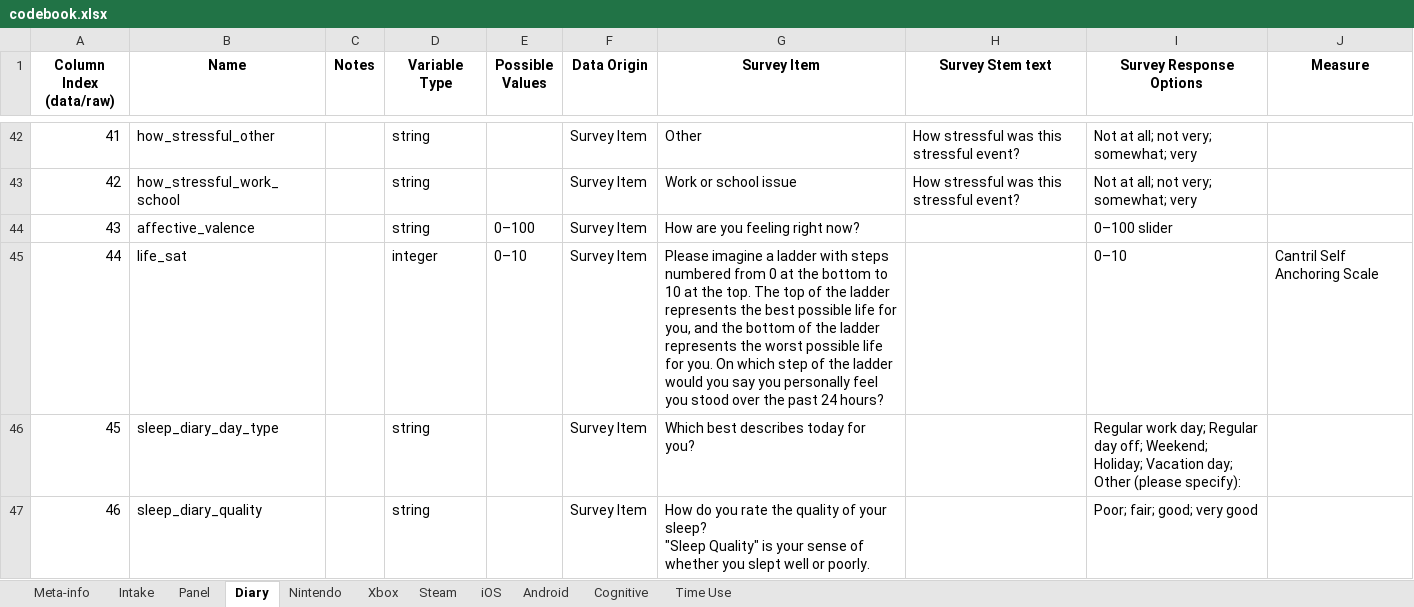
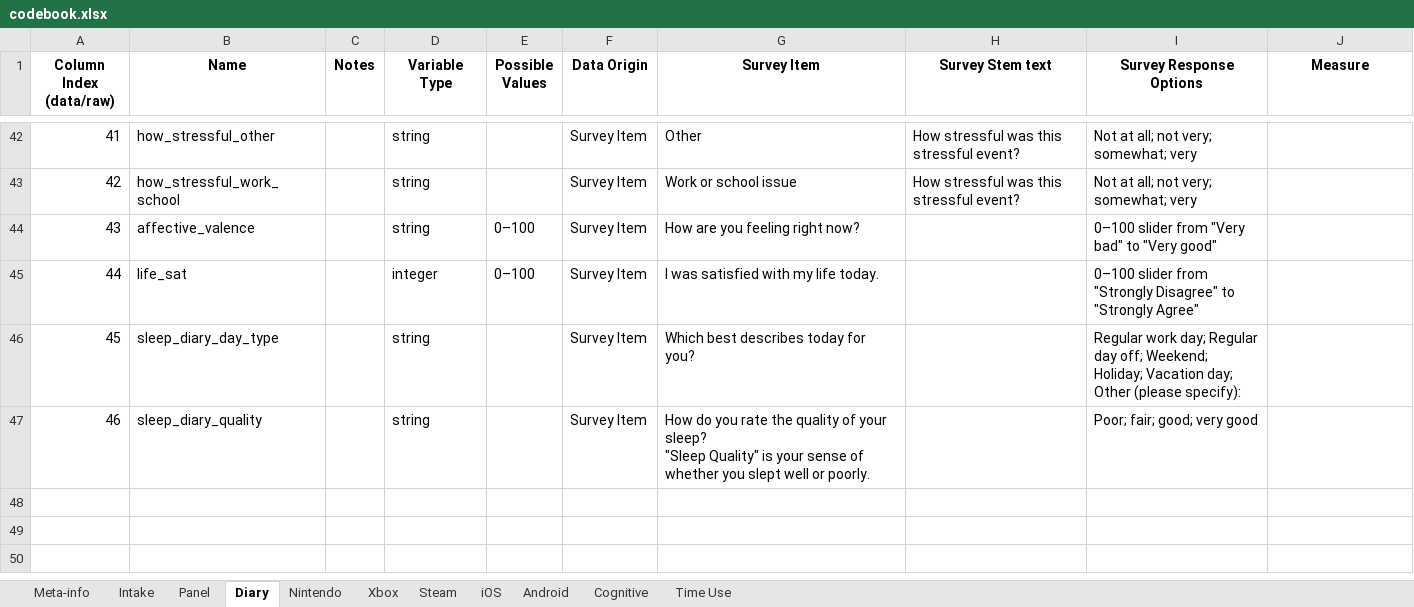
Before and after one commit to digital-wellbeing/open-play, an Excel workbook: codebook.xlsx, sheet Diary, drawn as a sheet; only a part is shown, gaps mark what is left out; values as stored, in another font and other column widths than the file's, no borders; conditional formats not drawn; the diff names each change by its address in the sheet, - before the commit and + after, or states it on an @@ line.

Commit message:
fix #146: correct daily life satisfaction codebook

```diff
--- a/codebook.xlsx (sheet Diary)
+++ b/codebook.xlsx (sheet Diary)
-I44 (Survey Response Options): 0–100 slider
+I44 (Survey Response Options): 0–100 slider from "Very bad" to "Very good"
-E45 (Possible Values): 0–10
+E45 (Possible Values): 0–100
-G45 (Survey Item): Please imagine a ladder with steps numbered from 0 at the bottom to 10 at the top. The top of the ladder represents the best possible life for you, and the bottom of the ladder represents the worst possible life for you. On which step of the ladder would you say you personally feel you stood over the past 24 hours?
+G45 (Survey Item): I was satisfied with my life today.
-I45 (Survey Response Options): 0–10
+I45 (Survey Response Options): 0–100 slider from "Strongly Disagree" to "Strongly Agree"
-J45 (Measure): Cantril Self Anchoring Scale
+J45 (Measure): (empty)
```
